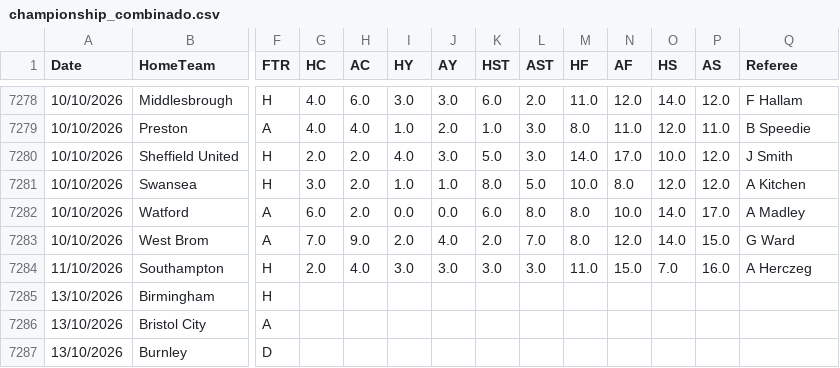
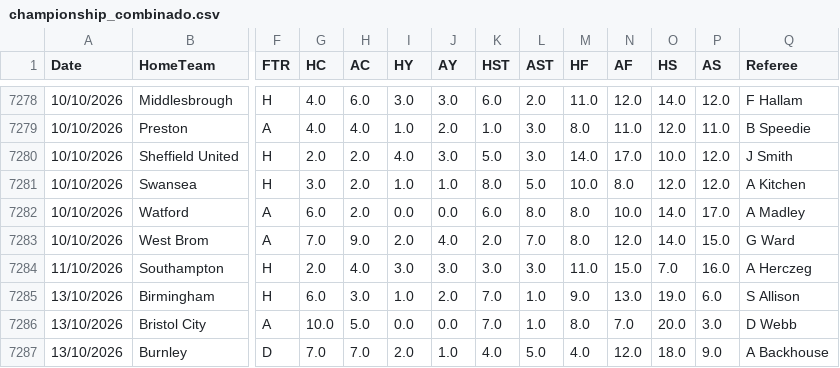
Before and after one commit to hectormera4-dotcom/premier-picks, a CSV file: championship_combinado.csv, drawn as a sheet; only a part is shown, gaps mark what is left out; the diff covers the shown part only; the diff names each change by its address in the sheet, - before the commit and + after, or states it on an @@ line.

```diff
--- a/championship_combinado.csv
+++ b/championship_combinado.csv
-G7285 (HC): (empty)
+G7285 (HC): 6.0
-H7285 (AC): (empty)
+H7285 (AC): 3.0
-I7285 (HY): (empty)
+I7285 (HY): 1.0
-J7285 (AY): (empty)
+J7285 (AY): 2.0
-K7285:K7286 (HST): (empty)
+K7285:K7286 (HST): 7.0
-L7285:L7286 (AST): (empty)
+L7285:L7286 (AST): 1.0
-M7285 (HF): (empty)
+M7285 (HF): 9.0
-N7285 (AF): (empty)
+N7285 (AF): 13.0
-O7285 (HS): (empty)
+O7285 (HS): 19.0
-P7285 (AS): (empty)
+P7285 (AS): 6.0
-Q7285 (Referee): (empty)
+Q7285 (Referee): S Allison
-G7286 (HC): (empty)
+G7286 (HC): 10.0
-H7286 (AC): (empty)
+H7286 (AC): 5.0
-I7286 (HY): (empty)
+I7286 (HY): 0.0
-J7286 (AY): (empty)
+J7286 (AY): 0.0
-M7286 (HF): (empty)
+M7286 (HF): 8.0
-N7286 (AF): (empty)
+N7286 (AF): 7.0
-O7286 (HS): (empty)
+O7286 (HS): 20.0
-P7286 (AS): (empty)
+P7286 (AS): 3.0
-Q7286 (Referee): (empty)
+Q7286 (Referee): D Webb
-G7287 (HC): (empty)
+G7287 (HC): 7.0
-H7287 (AC): (empty)
+H7287 (AC): 7.0
-I7287 (HY): (empty)
+I7287 (HY): 2.0
-J7287 (AY): (empty)
+J7287 (AY): 1.0
-K7287 (HST): (empty)
+K7287 (HST): 4.0
-L7287 (AST): (empty)
+L7287 (AST): 5.0
-M7287 (HF): (empty)
+M7287 (HF): 4.0
-N7287 (AF): (empty)
+N7287 (AF): 12.0
-O7287 (HS): (empty)
+O7287 (HS): 18.0
-P7287 (AS): (empty)
+P7287 (AS): 9.0
-Q7287 (Referee): (empty)
+Q7287 (Referee): A Backhouse
```
Also changed, not shown: 4 added rows and 55 edited cells elsewhere in this file, historial_combinadas.csv.
